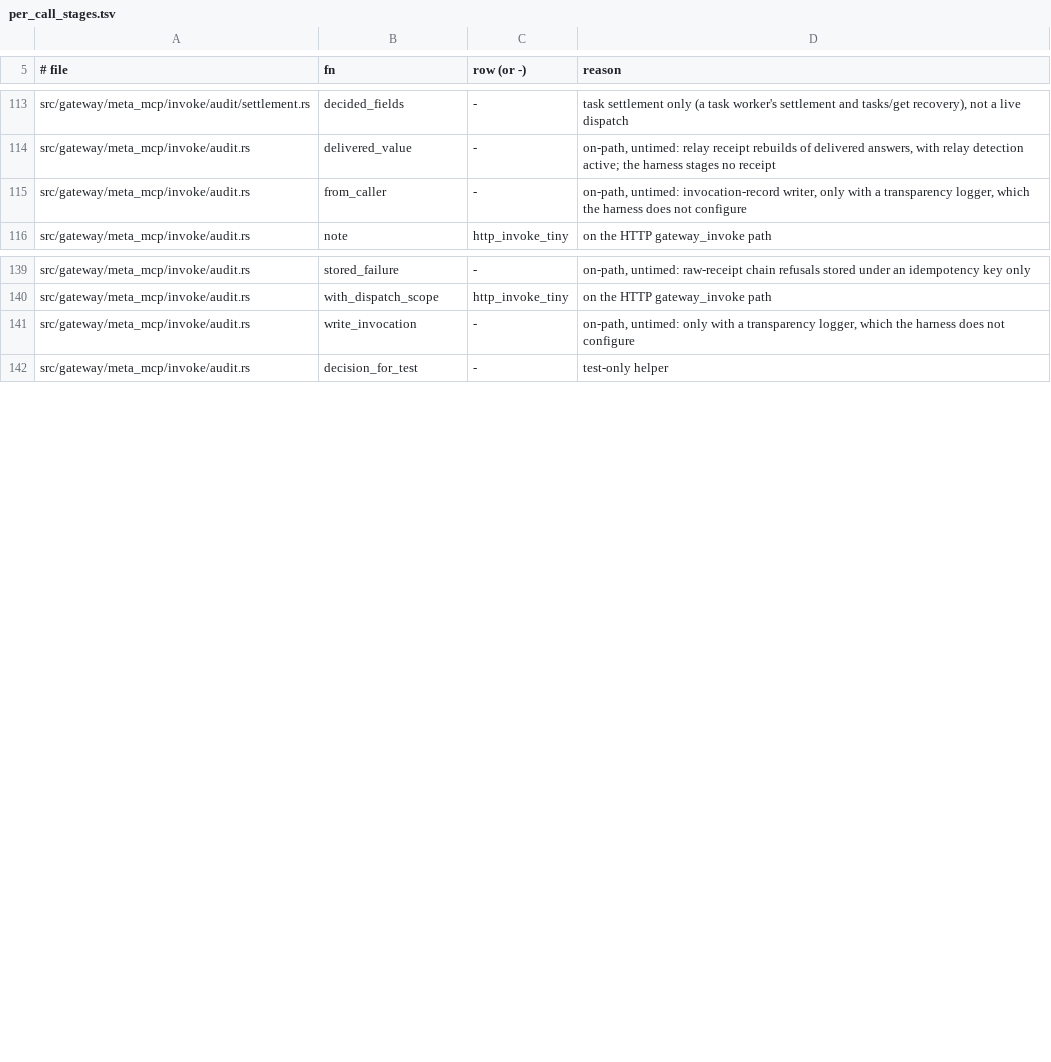
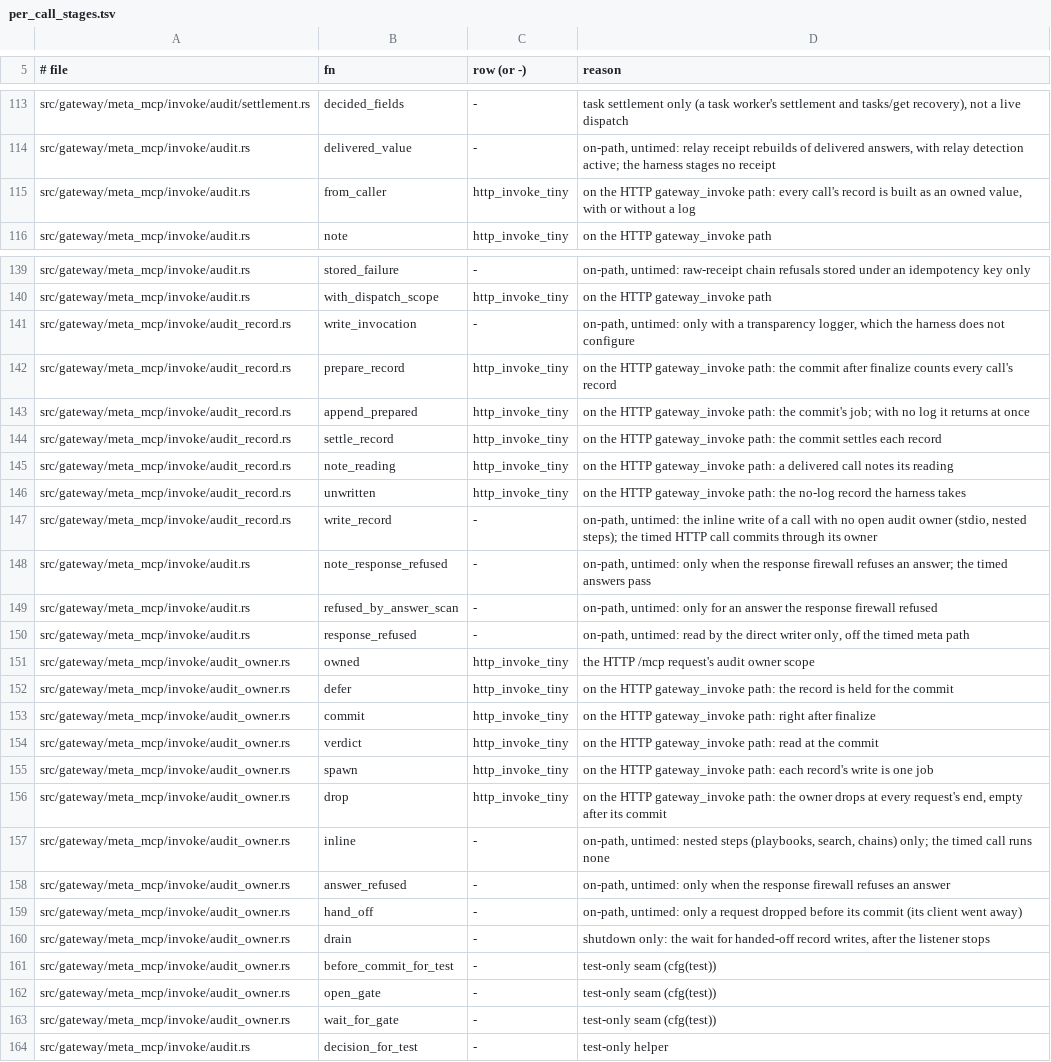
Before and after one commit to MikkoParkkola/mcp-gateway, a TSV file: docs/internal/perf/per_call_stages.tsv, drawn as a sheet; only a part is shown, gaps mark what is left out; the diff covers the shown part only.

```diff
--- a/docs/internal/perf/per_call_stages.tsv
+++ b/docs/internal/perf/per_call_stages.tsv
@@ -114,3 +114,3 @@ src/gateway/meta_mcp/invoke/audit/settlement.rs	decided_fields	-	task settlement
 src/gateway/meta_mcp/invoke/audit.rs	delivered_value	-	on-path, untimed: relay receipt rebuilds of delivered answers, with relay detection active; the harness stages no receipt
-src/gateway/meta_mcp/invoke/audit.rs	from_caller	-	on-path, untimed: invocation-record writer, only with a transparency logger, which the harness does not configure
+src/gateway/meta_mcp/invoke/audit.rs	from_caller	http_invoke_tiny	on the HTTP gateway_invoke path: every call's record is built as an owned value, with or without a log
 src/gateway/meta_mcp/invoke/audit.rs	note	http_invoke_tiny	on the HTTP gateway_invoke path
@@ -140,3 +140,25 @@ src/gateway/meta_mcp/invoke/audit.rs	stored_failure	-	on-path, untimed: raw-rece
 src/gateway/meta_mcp/invoke/audit.rs	with_dispatch_scope	http_invoke_tiny	on the HTTP gateway_invoke path
-src/gateway/meta_mcp/invoke/audit.rs	write_invocation	-	on-path, untimed: only with a transparency logger, which the harness does not configure
+src/gateway/meta_mcp/invoke/audit_record.rs	write_invocation	-	on-path, untimed: only with a transparency logger, which the harness does not configure
+src/gateway/meta_mcp/invoke/audit_record.rs	prepare_record	http_invoke_tiny	on the HTTP gateway_invoke path: the commit after finalize counts every call's record
+src/gateway/meta_mcp/invoke/audit_record.rs	append_prepared	http_invoke_tiny	on the HTTP gateway_invoke path: the commit's job; with no log it returns at once
+src/gateway/meta_mcp/invoke/audit_record.rs	settle_record	http_invoke_tiny	on the HTTP gateway_invoke path: the commit settles each record
+src/gateway/meta_mcp/invoke/audit_record.rs	note_reading	http_invoke_tiny	on the HTTP gateway_invoke path: a delivered call notes its reading
+src/gateway/meta_mcp/invoke/audit_record.rs	unwritten	http_invoke_tiny	on the HTTP gateway_invoke path: the no-log record the harness takes
+src/gateway/meta_mcp/invoke/audit_record.rs	write_record	-	on-path, untimed: the inline write of a call with no open audit owner (stdio, nested steps); the timed HTTP call commits through its owner
+src/gateway/meta_mcp/invoke/audit.rs	note_response_refused	-	on-path, untimed: only when the response firewall refuses an answer; the timed answers pass
+src/gateway/meta_mcp/invoke/audit.rs	refused_by_answer_scan	-	on-path, untimed: only for an answer the response firewall refused
+src/gateway/meta_mcp/invoke/audit.rs	response_refused	-	on-path, untimed: read by the direct writer only, off the timed meta path
+src/gateway/meta_mcp/invoke/audit_owner.rs	owned	http_invoke_tiny	the HTTP /mcp request's audit owner scope
+src/gateway/meta_mcp/invoke/audit_owner.rs	defer	http_invoke_tiny	on the HTTP gateway_invoke path: the record is held for the commit
+src/gateway/meta_mcp/invoke/audit_owner.rs	commit	http_invoke_tiny	on the HTTP gateway_invoke path: right after finalize
+src/gateway/meta_mcp/invoke/audit_owner.rs	verdict	http_invoke_tiny	on the HTTP gateway_invoke path: read at the commit
+src/gateway/meta_mcp/invoke/audit_owner.rs	spawn	http_invoke_tiny	on the HTTP gateway_invoke path: each record's write is one job
+src/gateway/meta_mcp/invoke/audit_owner.rs	drop	http_invoke_tiny	on the HTTP gateway_invoke path: the owner drops at every request's end, empty after its commit
+src/gateway/meta_mcp/invoke/audit_owner.rs	inline	-	on-path, untimed: nested steps (playbooks, search, chains) only; the timed call runs none
+src/gateway/meta_mcp/invoke/audit_owner.rs	answer_refused	-	on-path, untimed: only when the response firewall refuses an answer
+src/gateway/meta_mcp/invoke/audit_owner.rs	hand_off	-	on-path, untimed: only a request dropped before its commit (its client went away)
+src/gateway/meta_mcp/invoke/audit_owner.rs	drain	-	shutdown only: the wait for handed-off record writes, after the listener stops
+src/gateway/meta_mcp/invoke/audit_owner.rs	before_commit_for_test	-	test-only seam (cfg(test))
+src/gateway/meta_mcp/invoke/audit_owner.rs	open_gate	-	test-only seam (cfg(test))
+src/gateway/meta_mcp/invoke/audit_owner.rs	wait_for_gate	-	test-only seam (cfg(test))
 src/gateway/meta_mcp/invoke/audit.rs	decision_for_test	-	test-only helper
```
Also changed, not shown: 1 edited cell elsewhere in this file, docs/internal/perf/per_call_stages_stdio.tsv, 3 other files.
